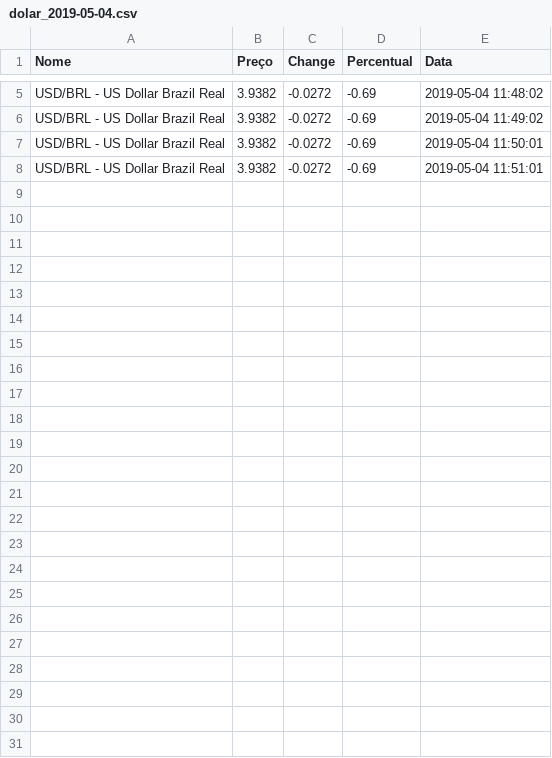
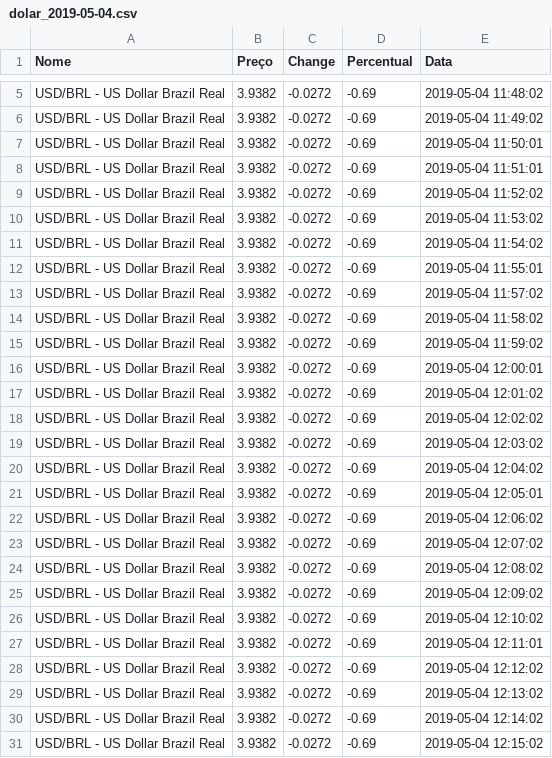
Before and after one commit to ricardofelixmont/CHALANGE, a CSV file: servidor/ricardoFelix/crawler_dolar/dolar_2019-05-04.csv, drawn as a sheet; only a part is shown, gaps mark what is left out; the diff names each change by its address in the sheet, - before the commit and + after, or states it on an @@ line.

```diff
--- a/servidor/ricardoFelix/crawler_dolar/dolar_2019-05-04.csv
+++ b/servidor/ricardoFelix/crawler_dolar/dolar_2019-05-04.csv
+row 9: USD/BRL - US Dollar Brazil Real | 3.9382 | -0.0272 | -0.69 | 2019-05-04 11:52:02
+row 10: USD/BRL - US Dollar Brazil Real | 3.9382 | -0.0272 | -0.69 | 2019-05-04 11:53:02
+row 11: USD/BRL - US Dollar Brazil Real | 3.9382 | -0.0272 | -0.69 | 2019-05-04 11:54:02
+row 12: USD/BRL - US Dollar Brazil Real | 3.9382 | -0.0272 | -0.69 | 2019-05-04 11:55:01
+row 13: USD/BRL - US Dollar Brazil Real | 3.9382 | -0.0272 | -0.69 | 2019-05-04 11:57:02
+row 14: USD/BRL - US Dollar Brazil Real | 3.9382 | -0.0272 | -0.69 | 2019-05-04 11:58:02
+row 15: USD/BRL - US Dollar Brazil Real | 3.9382 | -0.0272 | -0.69 | 2019-05-04 11:59:02
+row 16: USD/BRL - US Dollar Brazil Real | 3.9382 | -0.0272 | -0.69 | 2019-05-04 12:00:01
+row 17: USD/BRL - US Dollar Brazil Real | 3.9382 | -0.0272 | -0.69 | 2019-05-04 12:01:02
+row 18: USD/BRL - US Dollar Brazil Real | 3.9382 | -0.0272 | -0.69 | 2019-05-04 12:02:02
+row 19: USD/BRL - US Dollar Brazil Real | 3.9382 | -0.0272 | -0.69 | 2019-05-04 12:03:02
+row 20: USD/BRL - US Dollar Brazil Real | 3.9382 | -0.0272 | -0.69 | 2019-05-04 12:04:02
+row 21: USD/BRL - US Dollar Brazil Real | 3.9382 | -0.0272 | -0.69 | 2019-05-04 12:05:01
+row 22: USD/BRL - US Dollar Brazil Real | 3.9382 | -0.0272 | -0.69 | 2019-05-04 12:06:02
+row 23: USD/BRL - US Dollar Brazil Real | 3.9382 | -0.0272 | -0.69 | 2019-05-04 12:07:02
+row 24: USD/BRL - US Dollar Brazil Real | 3.9382 | -0.0272 | -0.69 | 2019-05-04 12:08:02
+row 25: USD/BRL - US Dollar Brazil Real | 3.9382 | -0.0272 | -0.69 | 2019-05-04 12:09:02
+row 26: USD/BRL - US Dollar Brazil Real | 3.9382 | -0.0272 | -0.69 | 2019-05-04 12:10:02
+row 27: USD/BRL - US Dollar Brazil Real | 3.9382 | -0.0272 | -0.69 | 2019-05-04 12:11:01
+row 28: USD/BRL - US Dollar Brazil Real | 3.9382 | -0.0272 | -0.69 | 2019-05-04 12:12:02
+row 29: USD/BRL - US Dollar Brazil Real | 3.9382 | -0.0272 | -0.69 | 2019-05-04 12:13:02
+row 30: USD/BRL - US Dollar Brazil Real | 3.9382 | -0.0272 | -0.69 | 2019-05-04 12:14:02
+row 31: USD/BRL - US Dollar Brazil Real | 3.9382 | -0.0272 | -0.69 | 2019-05-04 12:15:02
```
Also changed, not shown: 9 other files.
